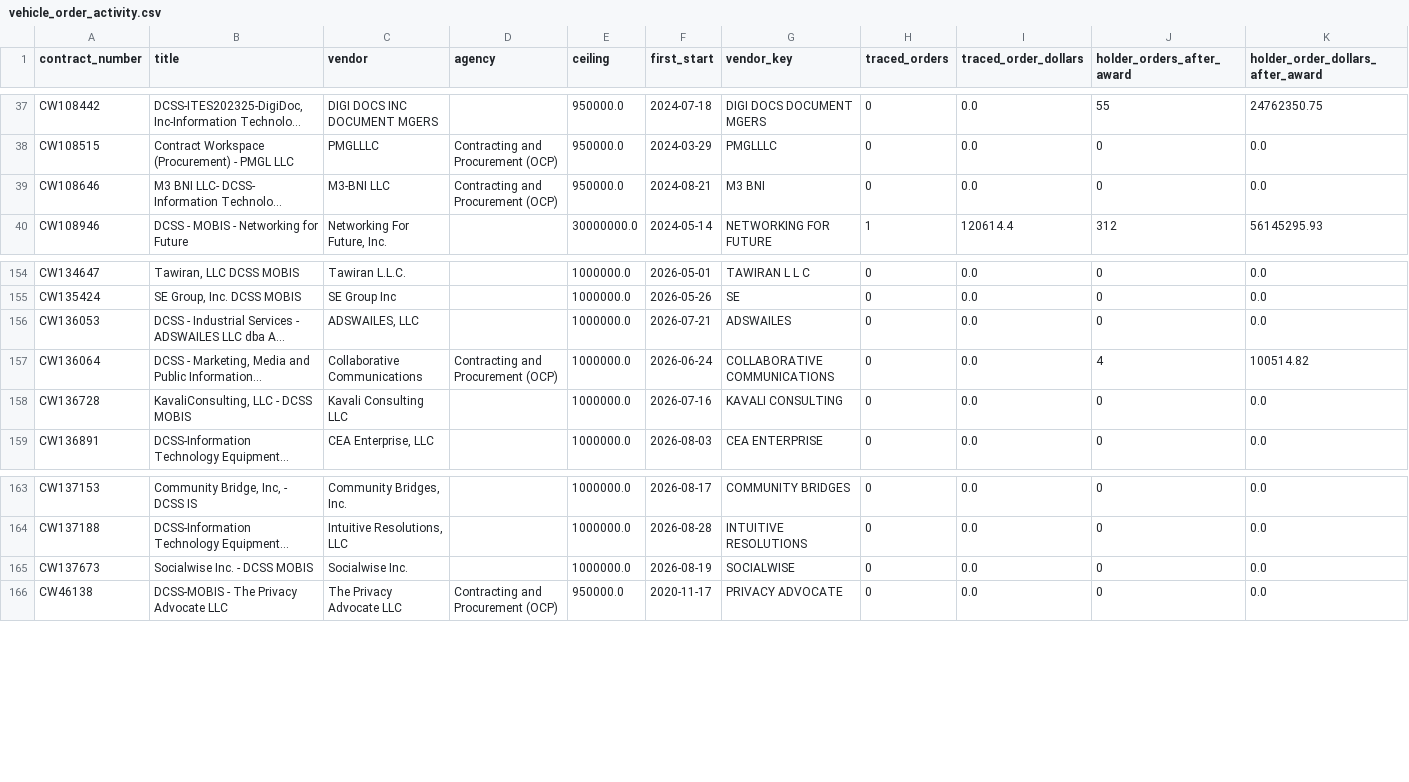
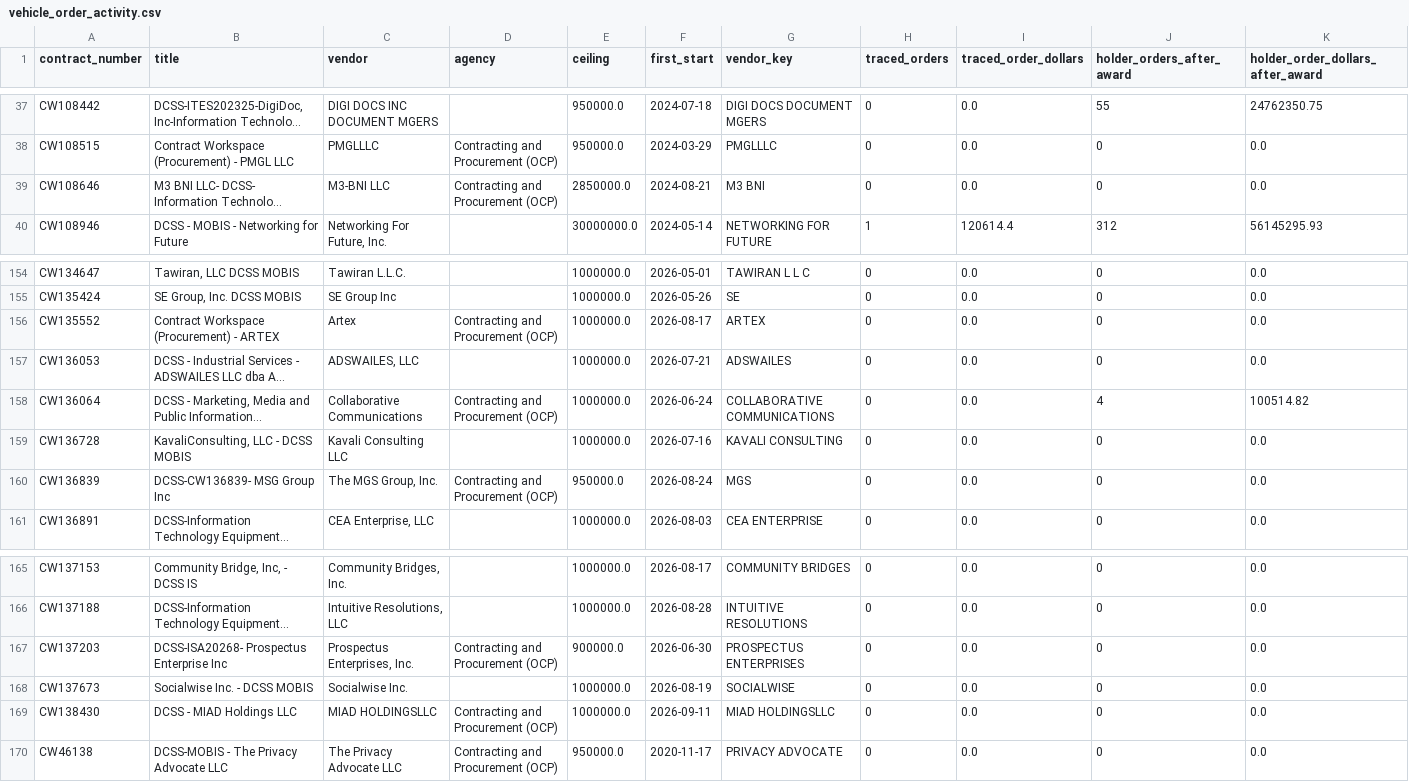
Before and after one commit to abigailhaddad/dc-software-procurement, a CSV file: data/vehicle_orders/vehicle_order_activity.csv, drawn as a sheet; only a part is shown, gaps mark what is left out; long unchanged cells end in …; the diff names each change by its address in the sheet, - before the commit and + after, or states it on an @@ line.

```diff
--- a/data/vehicle_orders/vehicle_order_activity.csv
+++ b/data/vehicle_orders/vehicle_order_activity.csv
-E39 (ceiling): 950000.0
+E39 (ceiling): 2850000.0
+row 156: CW135552 | Contract Workspace (Procurement) - ARTEX | Artex | Contracting and Procurement (OCP) | 1000000.0 | 2026-08-17 | ARTEX | 0 | 0.0 | 0 | 0.0
+row 160: CW136839 | DCSS-CW136839- MSG Group Inc | The MGS Group, Inc. | Contracting and Procurement (OCP) | 950000.0 | 2026-08-24 | MGS | 0 | 0.0 | 0 | 0.0
+row 167: CW137203 | DCSS-ISA20268- Prospectus Enterprise Inc | Prospectus Enterprises, Inc. | Contracting and Procurement (OCP) | 900000.0 | 2026-06-30 | PROSPECTUS ENTERPRISES | 0 | 0.0 | 0 | 0.0
+row 169: CW138430 | DCSS - MIAD Holdings LLC | MIAD HOLDINGSLLC | Contracting and Procurement (OCP) | 1000000.0 | 2026-09-11 | MIAD HOLDINGSLLC | 0 | 0.0 | 0 | 0.0
```
Also changed, not shown: data/modification_actions.csv, data/part_numbers/shared_tokens.csv, 42 other files.
